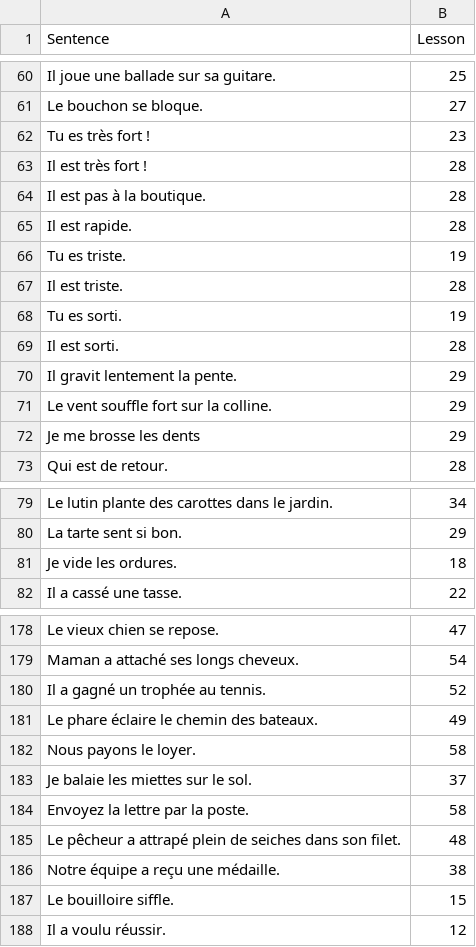
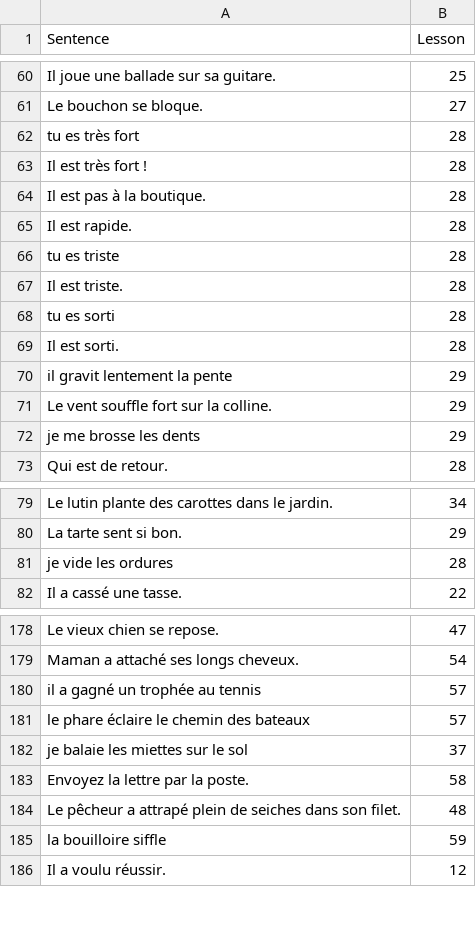
Before and after one commit to Excello-Recherche-Education/Kalulu-Languages, a CSV file: fr_FR/sentences_list.csv, drawn as a sheet; only a part is shown, gaps mark what is left out; the diff covers the shown part only.

```diff
--- a/fr_FR/sentences_list.csv
+++ b/fr_FR/sentences_list.csv
@@ -61,3 +61,3 @@ Il joue une ballade sur sa guitare.,25
 Le bouchon se bloque.,27
-Tu es très fort ! ,23
+tu es très fort,28
 Il est très fort !,28
@@ -65,9 +65,9 @@ Il est pas à la boutique.,28
 Il est rapide.,28
-Tu es triste.,19
+tu es triste,28
 Il est triste.,28
-Tu es sorti.,19
+tu es sorti,28
 Il est sorti.,28
-Il gravit lentement la pente.,29
+il gravit lentement la pente,29
 Le vent souffle fort sur la colline.,29
-Je me brosse les dents,29
+je me brosse les dents,29
 Qui est de retour.,28
@@ -80,3 +80,3 @@ Le lutin plante des carottes dans le jardin.,34
 La tarte sent si bon.,29
-Je vide les ordures.,18
+je vide les ordures,28
 Il a cassé une tasse.,22
@@ -179,10 +179,8 @@ Le vieux chien se repose.,47
 Maman a attaché ses longs cheveux.,54
-Il a gagné un trophée au tennis.,52
-Le phare éclaire le chemin des bateaux.,49
-Nous payons le loyer.,58
-Je balaie les miettes sur le sol.,37
+il a gagné un trophée au tennis,57
+le phare éclaire le chemin des bateaux,57
+je balaie les miettes sur le sol,37
 Envoyez la lettre par la poste.,58
 Le pêcheur a attrapé plein de seiches dans son filet.,48
-Notre équipe a reçu une médaille.,38
-Le bouilloire siffle.,15
+la bouilloire siffle,59
 Il a voulu réussir.,12
```
Also changed, not shown: 5 added rows, 3 removed rows and 21 edited cells elsewhere in this file, fr_FR/words_list.csv, 7 other files.
